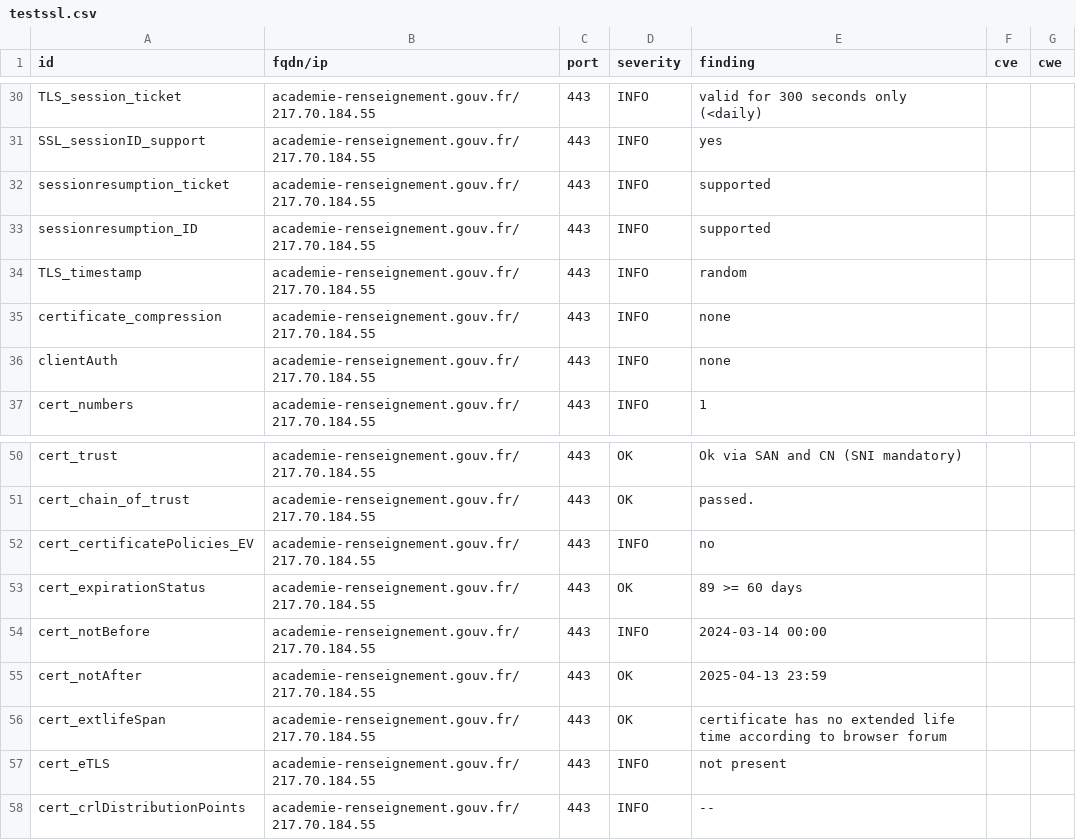
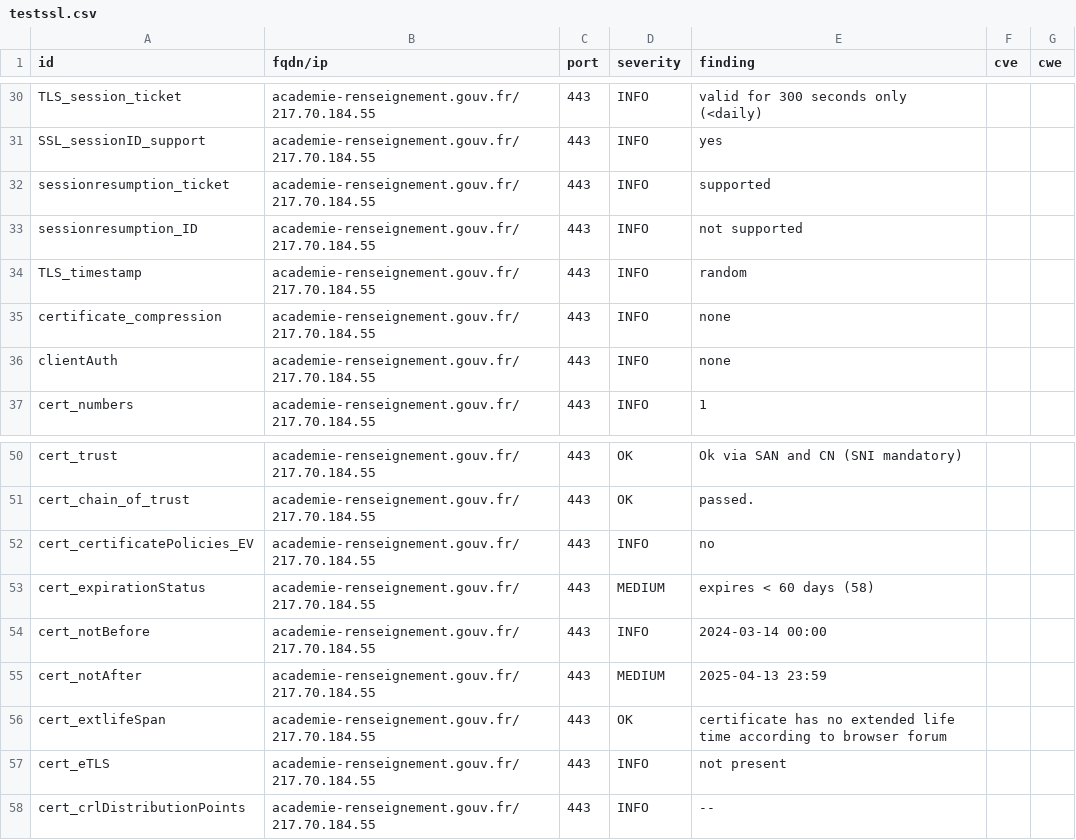
Before and after one commit to GKO-org/dashlordPrd1, a CSV file: results/aHR0cHM6Ly9hY2FkZW1pZS1yZW5zZWlnbmVtZW50LmdvdXYuZnI=/testssl.csv, drawn as a sheet; only a part is shown, gaps mark what is left out.

```diff
--- a/results/aHR0cHM6Ly9hY2FkZW1pZS1yZW5zZWlnbmVtZW50LmdvdXYuZnI=/testssl.csv
+++ b/results/aHR0cHM6Ly9hY2FkZW1pZS1yZW5zZWlnbmVtZW50LmdvdXYuZnI=/testssl.csv
@@ -32,3 +32,3 @@
 "sessionresumption_ticket","academie-renseignement.gouv.fr/217.70.184.55","443","INFO","supported","",""
-"sessionresumption_ID","academie-renseignement.gouv.fr/217.70.184.55","443","INFO","supported","",""
+"sessionresumption_ID","academie-renseignement.gouv.fr/217.70.184.55","443","INFO","not supported","",""
 "TLS_timestamp","academie-renseignement.gouv.fr/217.70.184.55","443","INFO","random","",""
@@ -52,5 +52,5 @@
 "cert_certificatePolicies_EV","academie-renseignement.gouv.fr/217.70.184.55","443","INFO","no","",""
-"cert_expirationStatus","academie-renseignement.gouv.fr/217.70.184.55","443","OK","89 >= 60 days","",""
+"cert_expirationStatus","academie-renseignement.gouv.fr/217.70.184.55","443","MEDIUM","expires < 60 days (58)","",""
 "cert_notBefore","academie-renseignement.gouv.fr/217.70.184.55","443","INFO","2024-03-14 00:00","",""
-"cert_notAfter","academie-renseignement.gouv.fr/217.70.184.55","443","OK","2025-04-13 23:59","",""
+"cert_notAfter","academie-renseignement.gouv.fr/217.70.184.55","443","MEDIUM","2025-04-13 23:59","",""
 "cert_extlifeSpan","academie-renseignement.gouv.fr/217.70.184.55","443","OK","certificate has no extended life time according to browser forum","",""
```
Also changed, not shown: 10 other files.
